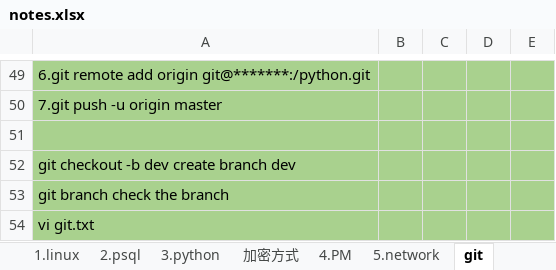
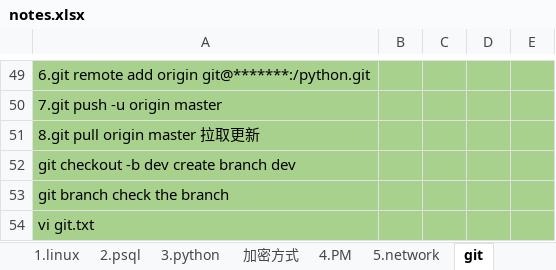
Before and after one commit to Evandy9/eva, an Excel workbook: notes.xlsx, sheet git, drawn as a sheet; only a part is shown, gaps mark what is left out; values as stored, in another font and other column widths than the file's, no borders; the diff names each change by its address in the sheet, - before the commit and + after, or states it on an @@ line.

```diff
--- a/notes.xlsx (sheet git)
+++ b/notes.xlsx (sheet git)
-A51: (empty)
+A51: 8.git pull origin master 拉取更新
```
Also changed, not shown: sheet 3.python, charts or pictures.
